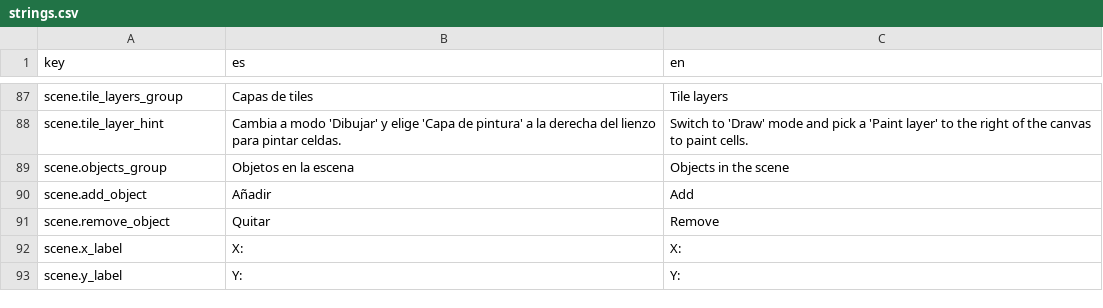
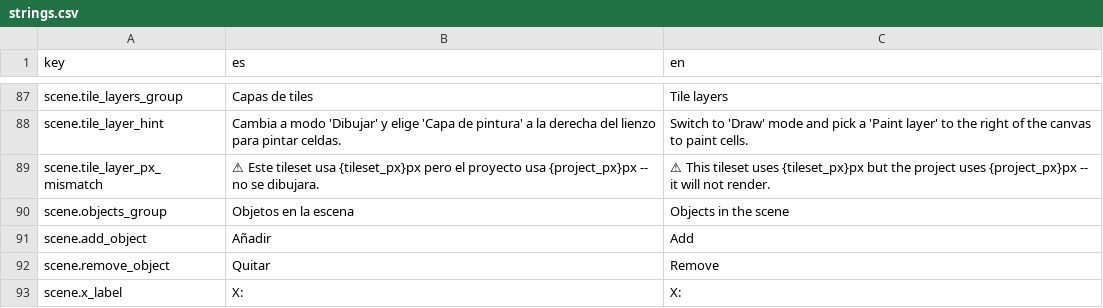
Before and after one commit to Lozamded/ESP32-S3-FantasyConsole, a CSV file: tools/turtlestudio/src/turtlestudio/strings.csv, drawn as a sheet; only a part is shown, gaps mark what is left out; the shorter side is filled out with more unchanged rows; the diff names each change by its address in the sheet, - before the commit and + after, or states it on an @@ line.

```diff
--- a/tools/turtlestudio/src/turtlestudio/strings.csv
+++ b/tools/turtlestudio/src/turtlestudio/strings.csv
+row 89: scene.tile_layer_px_mismatch | ⚠ Este tileset usa {tileset_px}px pero el proyecto usa {project_px}px -- no se dibujara. | ⚠ This tileset uses {tileset_px}px but the project uses {project_px}px -- it will not render.
```
Also changed, not shown: 6 other files.
